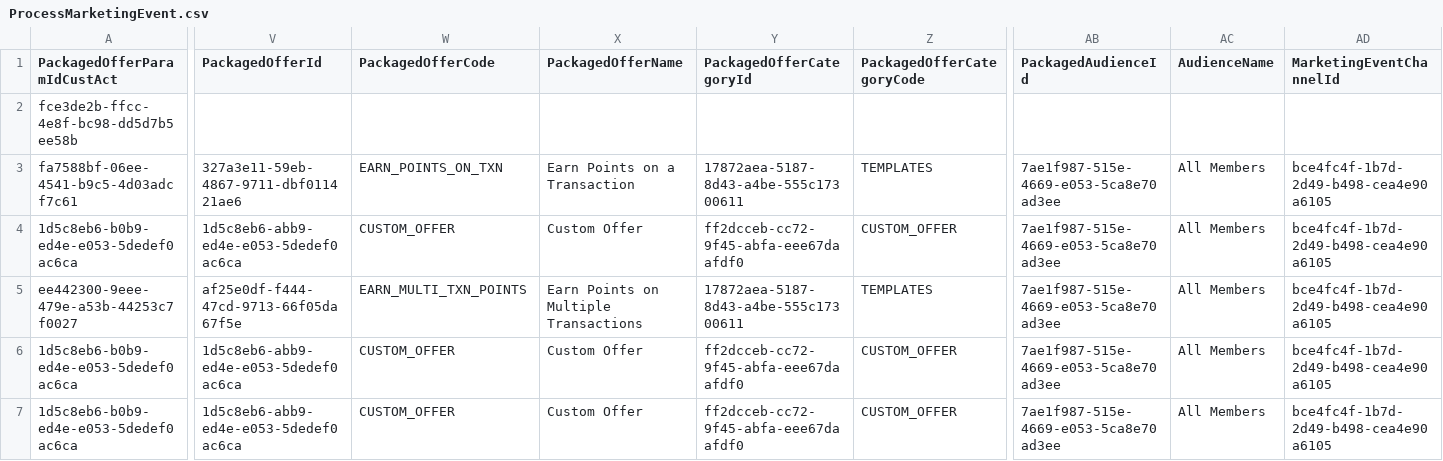
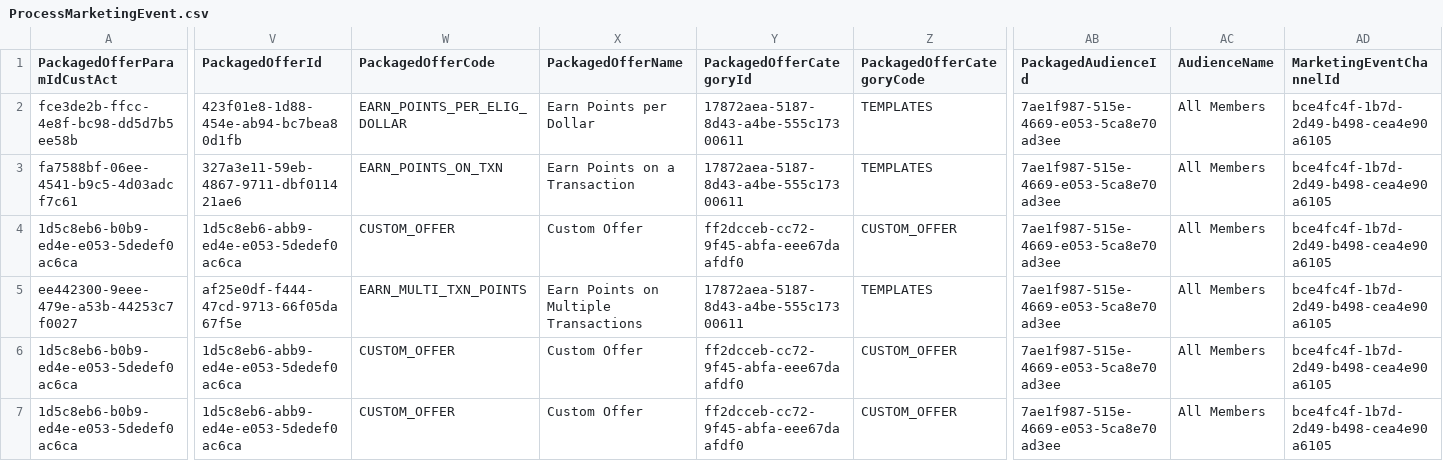
Before and after one commit to kamron-newton/gittestadvanced, a CSV file: References/ProcessMarketingEvent.csv, drawn as a sheet; only a part is shown, gaps mark what is left out; the diff covers the shown part only; the diff names each change by its address in the sheet, - before the commit and + after, or states it on an @@ line.

Commit message:
Updated Earn Points Per Dollar

```diff
--- a/References/ProcessMarketingEvent.csv
+++ b/References/ProcessMarketingEvent.csv
-V2 (PackagedOfferId): (empty)
+V2 (PackagedOfferId): 423f01e8-1d88-454e-ab94-bc7bea80d1fb
-W2 (PackagedOfferCode): (empty)
+W2 (PackagedOfferCode): EARN_POINTS_PER_ELIG_DOLLAR
-X2 (PackagedOfferName): (empty)
+X2 (PackagedOfferName): Earn Points per Dollar
-Y2 (PackagedOfferCategoryId): (empty)
+Y2 (PackagedOfferCategoryId): 17872aea-5187-8d43-a4be-555c17300611
-Z2 (PackagedOfferCategoryCode): (empty)
+Z2 (PackagedOfferCategoryCode): TEMPLATES
-AB2 (PackagedAudienceId): (empty)
+AB2 (PackagedAudienceId): 7ae1f987-515e-4669-e053-5ca8e70ad3ee
-AC2 (AudienceName): (empty)
+AC2 (AudienceName): All Members
-AD2 (MarketingEventChannelId): (empty)
+AD2 (MarketingEventChannelId): bce4fc4f-1b7d-2d49-b498-cea4e90a6105
```
Also changed, not shown: 1 edited cell elsewhere in this file, 3 other files.
